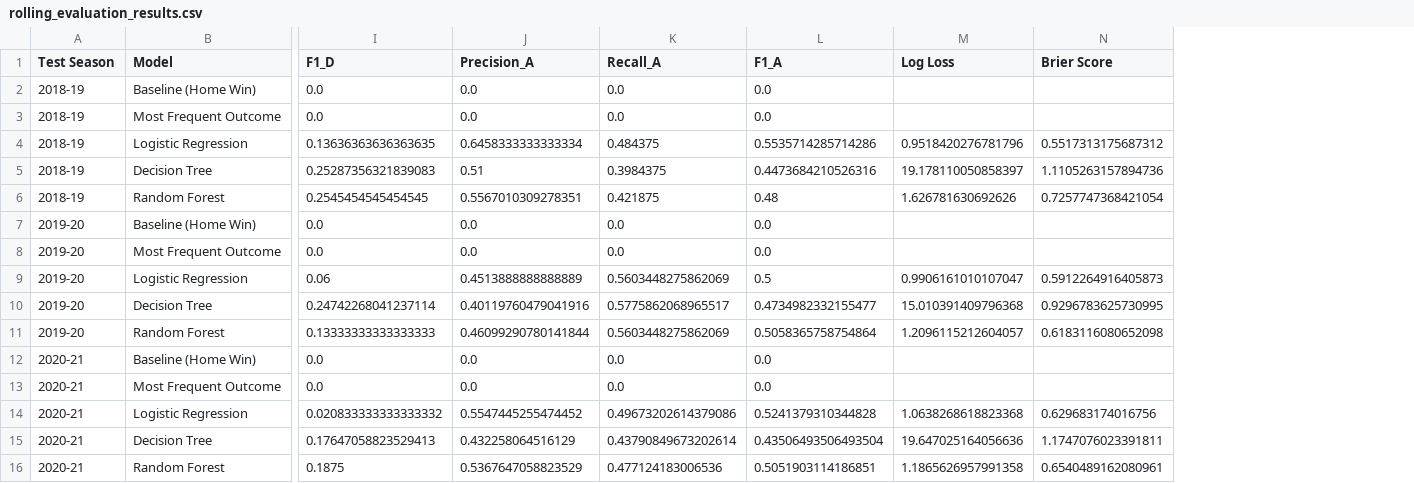
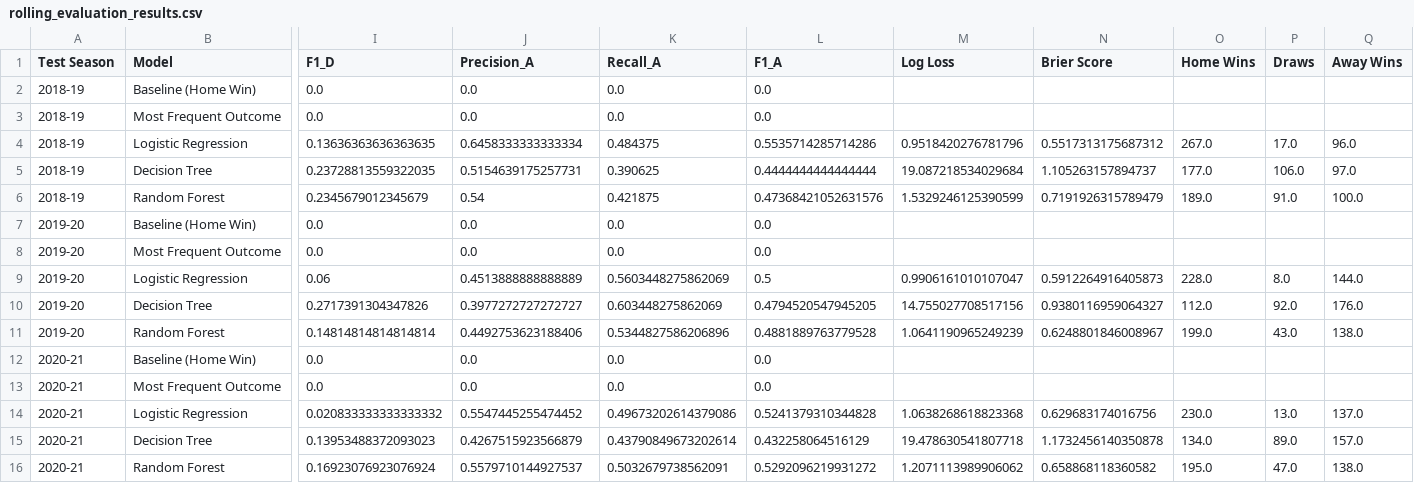
Before and after one commit to NicHarney/Dissertation-Project, a CSV file: Phase 1/data/processed/rolling_evaluation_results.csv, drawn as a sheet; only a part is shown, gaps mark what is left out; removed rows and columns are numbered as before the commit, all else as after; rows hold the shown columns only; the diff names each change by its address in the sheet, - before the commit and + after, or states it on an @@ line.

```diff
--- a/Phase 1/data/processed/rolling_evaluation_results.csv
+++ b/Phase 1/data/processed/rolling_evaluation_results.csv
+column O (Home Wins), row 4: 267.0; row 9: 228.0; row 14: 230.0
+column P (Draws), row 4: 17.0; row 9: 8.0; row 14: 13.0
+column Q (Away Wins), row 4: 96.0; row 9: 144.0; row 14: 137.0
-row 5: 2018-19 | Decision Tree | 0.25287356321839083 | 0.51 | 0.3984375 | 0.4473684210526316 | 19.178110050858397 | 1.1105263157894736
-row 6: 2018-19 | Random Forest | 0.2545454545454545 | 0.5567010309278351 | 0.421875 | 0.48 | 1.626781630692626 | 0.7257747368421054
+row 5: 2018-19 | Decision Tree | 0.23728813559322035 | 0.5154639175257731 | 0.390625 | 0.4444444444444444 | 19.087218534029684 | 1.105263157894737 | 177.0 | 106.0 | 97.0
+row 6: 2018-19 | Random Forest | 0.2345679012345679 | 0.54 | 0.421875 | 0.47368421052631576 | 1.5329246125390599 | 0.7191926315789479 | 189.0 | 91.0 | 100.0
-row 10: 2019-20 | Decision Tree | 0.24742268041237114 | 0.40119760479041916 | 0.5775862068965517 | 0.4734982332155477 | 15.010391409796368 | 0.9296783625730995
-row 11: 2019-20 | Random Forest | 0.13333333333333333 | 0.46099290780141844 | 0.5603448275862069 | 0.5058365758754864 | 1.2096115212604057 | 0.6183116080652098
+row 10: 2019-20 | Decision Tree | 0.2717391304347826 | 0.3977272727272727 | 0.603448275862069 | 0.4794520547945205 | 14.755027708517156 | 0.9380116959064327 | 112.0 | 92.0 | 176.0
+row 11: 2019-20 | Random Forest | 0.14814814814814814 | 0.4492753623188406 | 0.5344827586206896 | 0.4881889763779528 | 1.0641190965249239 | 0.6248801846008967 | 199.0 | 43.0 | 138.0
-row 15: 2020-21 | Decision Tree | 0.17647058823529413 | 0.432258064516129 | 0.43790849673202614 | 0.43506493506493504 | 19.647025164056636 | 1.1747076023391811
-row 16: 2020-21 | Random Forest | 0.1875 | 0.5367647058823529 | 0.477124183006536 | 0.5051903114186851 | 1.1865626957991358 | 0.6540489162080961
+row 15: 2020-21 | Decision Tree | 0.13953488372093023 | 0.4267515923566879 | 0.43790849673202614 | 0.432258064516129 | 19.478630541807718 | 1.1732456140350878 | 134.0 | 89.0 | 157.0
+row 16: 2020-21 | Random Forest | 0.16923076923076924 | 0.5579710144927537 | 0.5032679738562091 | 0.5292096219931272 | 1.2071113989906062 | 0.658868118360582 | 195.0 | 47.0 | 138.0
```
Also changed, not shown: Phase 1/data/processed/rolling_evaluation_summary.csv, 9 other files.
